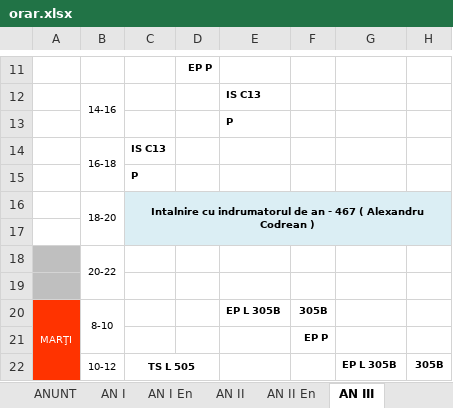
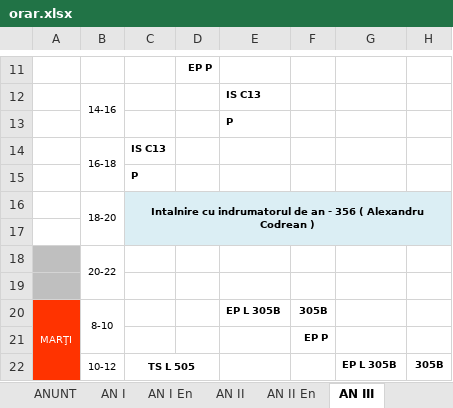
Before and after one commit to Fane-dinte/Orar-UTCN, an Excel workbook: input/orar.xlsx, sheet AN III, drawn as a sheet; only a part is shown, gaps mark what is left out; values as stored, in another font and other column widths than the file's, no borders; the diff names each change by its address in the sheet, - before the commit and + after, or states it on an @@ line.

Commit message:
Orar actualizat: 28.09.2026, ora 08:50

```diff
--- a/input/orar.xlsx (sheet AN III)
+++ b/input/orar.xlsx (sheet AN III)
-C16: …an - 467 ( Alexandru…
+C16: …an - 356 ( Alexandru…
```
Also changed, not shown: 1 other file.
